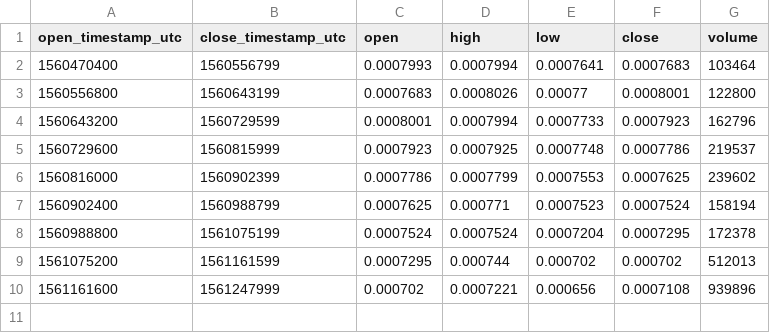
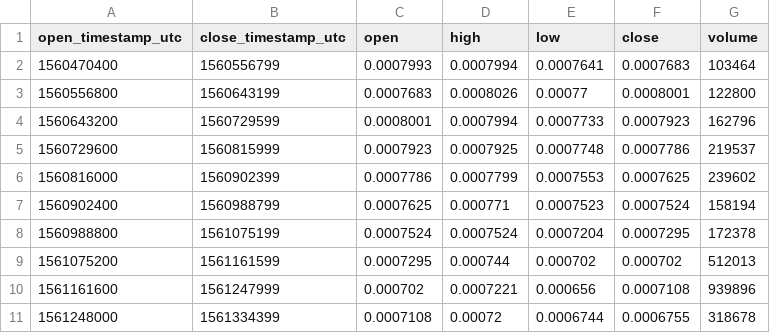
Before and after one commit to cryptobigbro/bitmex-EOSU19, a CSV file: bitmex-EOSU19-1d.csv, drawn as a sheet.

```diff
--- a/bitmex-EOSU19-1d.csv
+++ b/bitmex-EOSU19-1d.csv
@@ -10 +10,2 @@ open_timestamp_utc,close_timestamp_utc,open,high,low,close,volume
 1561161600,1561247999,0.000702,0.0007221,0.000656,0.0007108,939896
+1561248000,1561334399,0.0007108,0.00072,0.0006744,0.0006755,318678
```
Also changed, not shown: bitmex-EOSU19-1h.csv, 1 other file.
